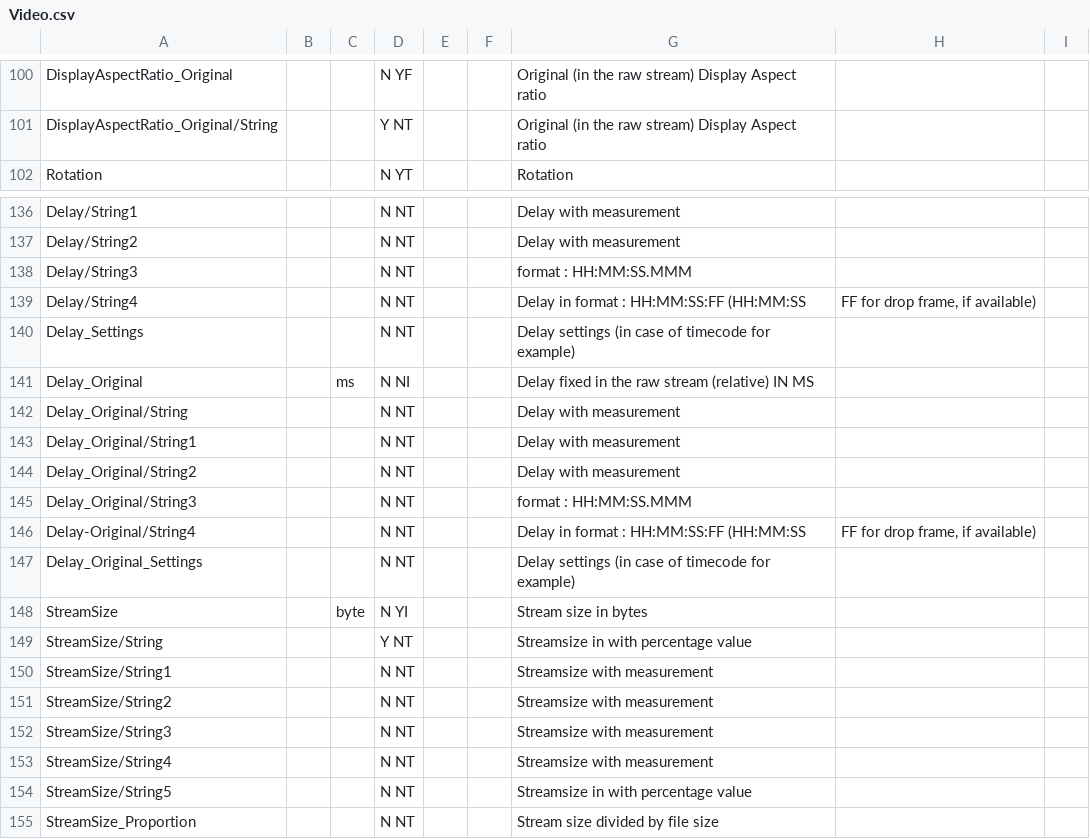
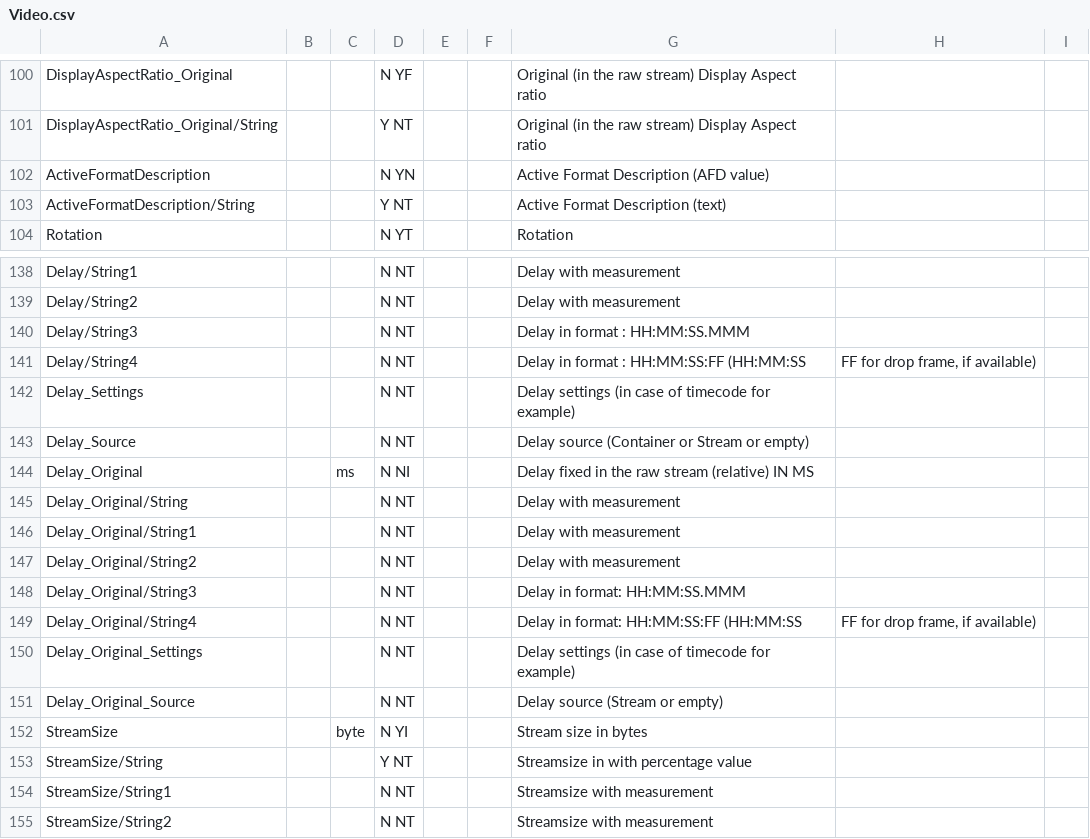
Before and after one commit to beppec56/MediaInfo-git_svn, a CSV file: Source/Ressource/Text/Stream/Video.csv, drawn as a sheet; only a part is shown, gaps mark what is left out; the shorter side is filled out with more unchanged rows.

```diff
--- a/Source/Ressource/Text/Stream/Video.csv
+++ b/Source/Ressource/Text/Stream/Video.csv
@@ -101,2 +101,4 @@ DisplayAspectRatio_Original;;;N YF;;;Original (in the raw stream) Display Aspect
 DisplayAspectRatio_Original/String;;;Y NT;;;Original (in the raw stream) Display Aspect ratio
+ActiveFormatDescription;;;N YN;;;Active Format Description (AFD value)
+ActiveFormatDescription/String;;;Y NT;;;Active Format Description (text)
 Rotation;;;N YT;;;Rotation
@@ -137,5 +139,6 @@ Delay/String1;;;N NT;;;Delay with measurement;
 Delay/String2;;;N NT;;;Delay with measurement;
-Delay/String3;;;N NT;;;format : HH:MM:SS.MMM;
+Delay/String3;;;N NT;;;Delay in format : HH:MM:SS.MMM;
 Delay/String4;;;N NT;;;Delay in format : HH:MM:SS:FF (HH:MM:SS;FF for drop frame, if available)
 Delay_Settings;;;N NT;;;Delay settings (in case of timecode for example);
+Delay_Source;;;N NT;;;Delay source (Container or Stream or empty);
 Delay_Original;; ms;N NI;;;Delay fixed in the raw stream (relative) IN MS;
@@ -144,5 +147,6 @@ Delay_Original/String1;;;N NT;;;Delay with measurement;
 Delay_Original/String2;;;N NT;;;Delay with measurement;
-Delay_Original/String3;;;N NT;;;format : HH:MM:SS.MMM;;
-Delay-Original/String4;;;N NT;;;Delay in format : HH:MM:SS:FF (HH:MM:SS;FF for drop frame, if available);
+Delay_Original/String3;;;N NT;;;Delay in format: HH:MM:SS.MMM;;
+Delay_Original/String4;;;N NT;;;Delay in format: HH:MM:SS:FF (HH:MM:SS;FF for drop frame, if available);
 Delay_Original_Settings;;;N NT;;;Delay settings (in case of timecode for example);;
+Delay_Original_Source;;;N NT;;;Delay source (Stream or empty);
 StreamSize;; byte;N YI;;;Stream size in bytes;;
```
Also changed, not shown: Source/Ressource/Text/Stream/Audio.csv, Source/Ressource/Text/Stream/Generic.csv, 7 other files.
